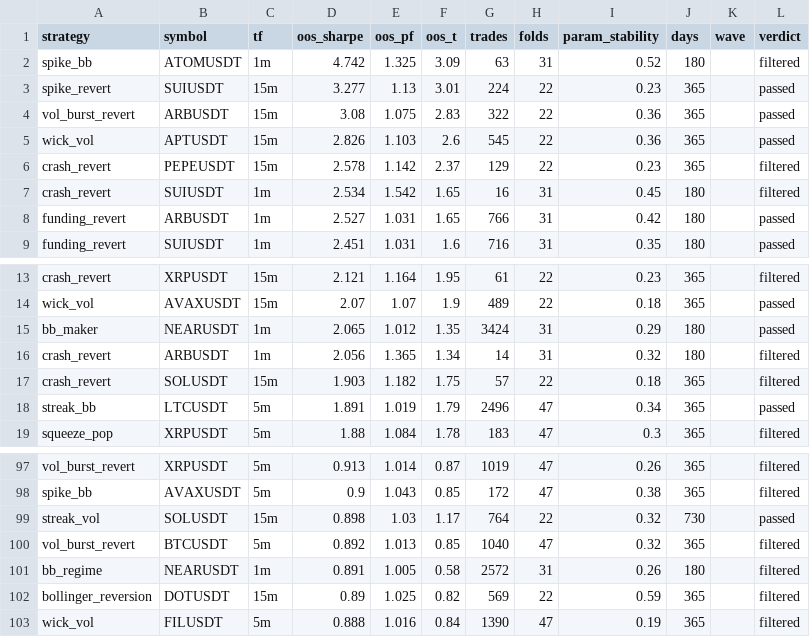
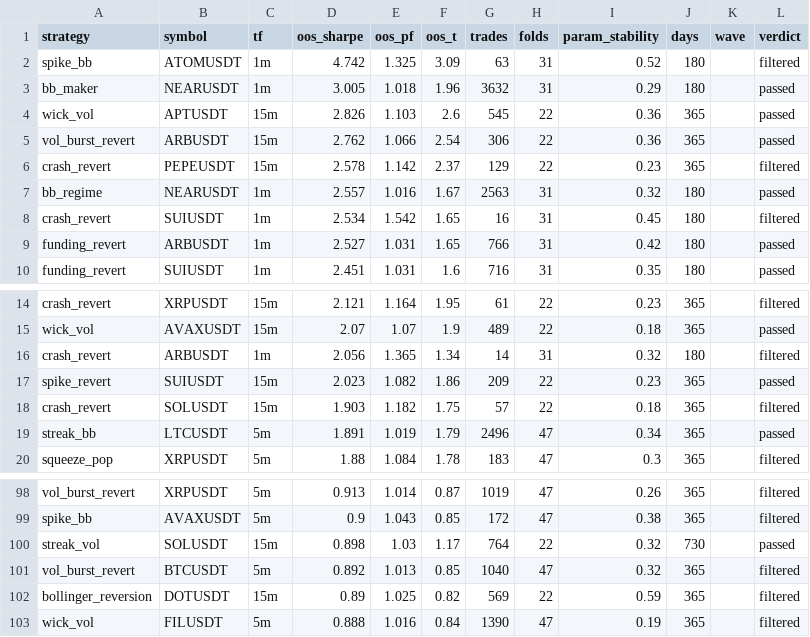
Before and after one commit to davletovaalmira11-creator/my-termux-project, a CSV file: scalp-lab/reports/archive.csv, drawn as a sheet; only a part is shown, gaps mark what is left out.

```diff
--- a/scalp-lab/reports/archive.csv
+++ b/scalp-lab/reports/archive.csv
@@ -2,6 +2,7 @@ strategy,symbol,tf,oos_sharpe,oos_pf,oos_t,trades,folds,param_stability,days,wav
 spike_bb,ATOMUSDT,1m,4.742,1.325,3.09,63,31,0.52,180,,filtered
-spike_revert,SUIUSDT,15m,3.277,1.13,3.01,224,22,0.23,365,,passed
-vol_burst_revert,ARBUSDT,15m,3.08,1.075,2.83,322,22,0.36,365,,passed
+bb_maker,NEARUSDT,1m,3.005,1.018,1.96,3632,31,0.29,180,,passed
 wick_vol,APTUSDT,15m,2.826,1.103,2.6,545,22,0.36,365,,passed
+vol_burst_revert,ARBUSDT,15m,2.762,1.066,2.54,306,22,0.36,365,,passed
 crash_revert,PEPEUSDT,15m,2.578,1.142,2.37,129,22,0.23,365,,filtered
+bb_regime,NEARUSDT,1m,2.557,1.016,1.67,2563,31,0.32,180,,passed
 crash_revert,SUIUSDT,1m,2.534,1.542,1.65,16,31,0.45,180,,filtered
@@ -14,4 +15,4 @@ crash_revert,XRPUSDT,15m,2.121,1.164,1.95,61,22,0.23,365,,filtered
 wick_vol,AVAXUSDT,15m,2.07,1.07,1.9,489,22,0.18,365,,passed
-bb_maker,NEARUSDT,1m,2.065,1.012,1.35,3424,31,0.29,180,,passed
 crash_revert,ARBUSDT,1m,2.056,1.365,1.34,14,31,0.32,180,,filtered
+spike_revert,SUIUSDT,15m,2.023,1.082,1.86,209,22,0.23,365,,passed
 crash_revert,SOLUSDT,15m,1.903,1.182,1.75,57,22,0.18,365,,filtered
@@ -100,3 +101,2 @@ streak_vol,SOLUSDT,15m,0.898,1.03,1.17,764,22,0.32,730,,passed
 vol_burst_revert,BTCUSDT,5m,0.892,1.013,0.85,1040,47,0.32,365,,filtered
-bb_regime,NEARUSDT,1m,0.891,1.005,0.58,2572,31,0.26,180,,filtered
 bollinger_reversion,DOTUSDT,15m,0.89,1.025,0.82,569,22,0.59,365,,filtered
```
Also changed, not shown: scalp-lab/reports/leaderboard.csv, 2 other files.
